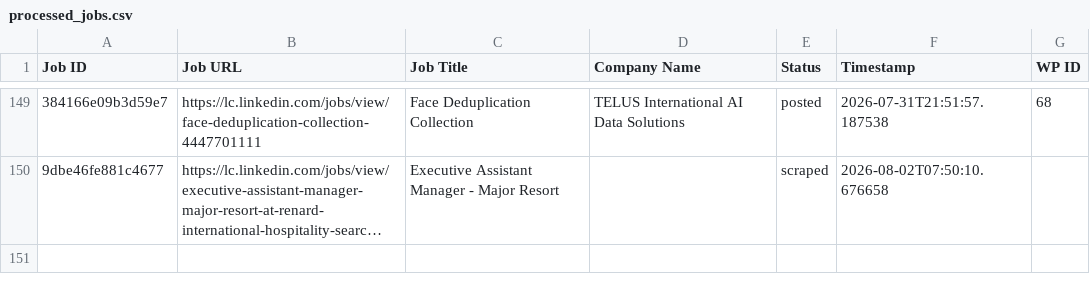
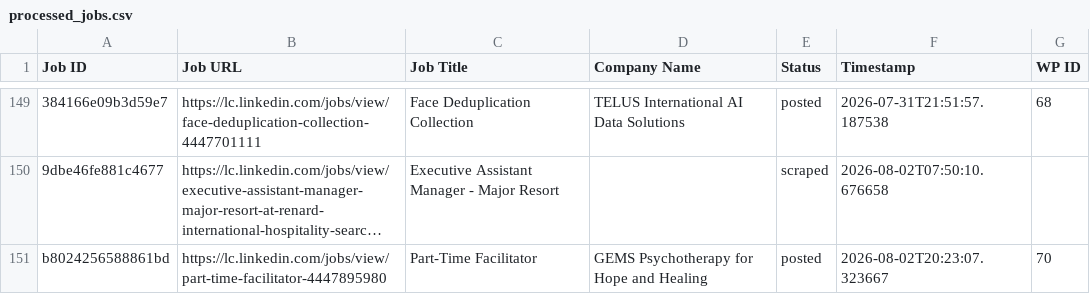
Before and after one commit to innovationinc2000/lc, a CSV file: processed_jobs.csv, drawn as a sheet; only a part is shown, gaps mark what is left out; long unchanged cells end in …; the diff names each change by its address in the sheet, - before the commit and + after, or states it on an @@ line.

```diff
--- a/processed_jobs.csv
+++ b/processed_jobs.csv
+row 151: b8024256588861bd | https://lc.linkedin.com/jobs/view/part-time-facilitator-4447895980 | Part-Time Facilitator | GEMS Psychotherapy for Hope and Healing | posted | 2026-08-02T20:23:07.323667 | 70
```
